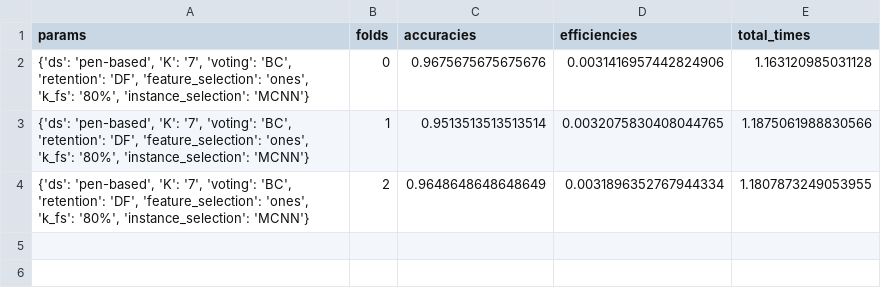
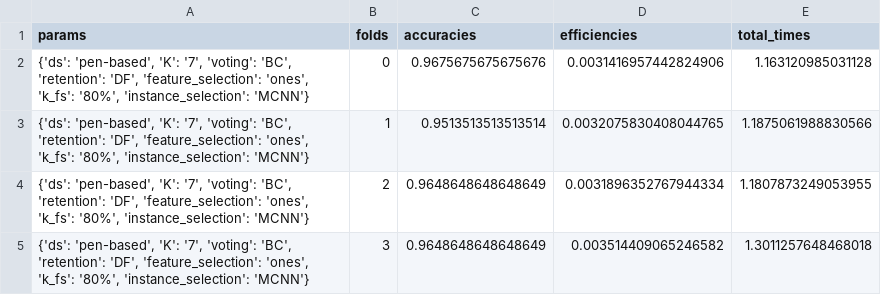
Before and after one commit to MarioROT/IML-MAI, a CSV file: Work3/results/Experiment_Custom_2023-12-18_18_44_33.283694/Results_KIBL_2023-12-18_18_44_33.283694.csv, drawn as a sheet.

```diff
--- a/Work3/results/Experiment_Custom_2023-12-18_18_44_33.283694/Results_KIBL_2023-12-18_18_44_33.283694.csv
+++ b/Work3/results/Experiment_Custom_2023-12-18_18_44_33.283694/Results_KIBL_2023-12-18_18_44_33.283694.csv
@@ -4 +4,2 @@ params,folds,accuracies,efficiencies,total_times
 "{'ds': 'pen-based', 'K': '7', 'voting': 'BC', 'retention': 'DF', 'feature_selection': 'ones', 'k_fs': '80%', 'instance_selection': 'MCNN'}",2,0.9648648648648649,0.0031896352767944334,1.1807873249053955
+"{'ds': 'pen-based', 'K': '7', 'voting': 'BC', 'retention': 'DF', 'feature_selection': 'ones', 'k_fs': '80%', 'instance_selection': 'MCNN'}",3,0.9648648648648649,0.003514409065246582,1.3011257648468018
```
Also changed, not shown: 2 other files.
